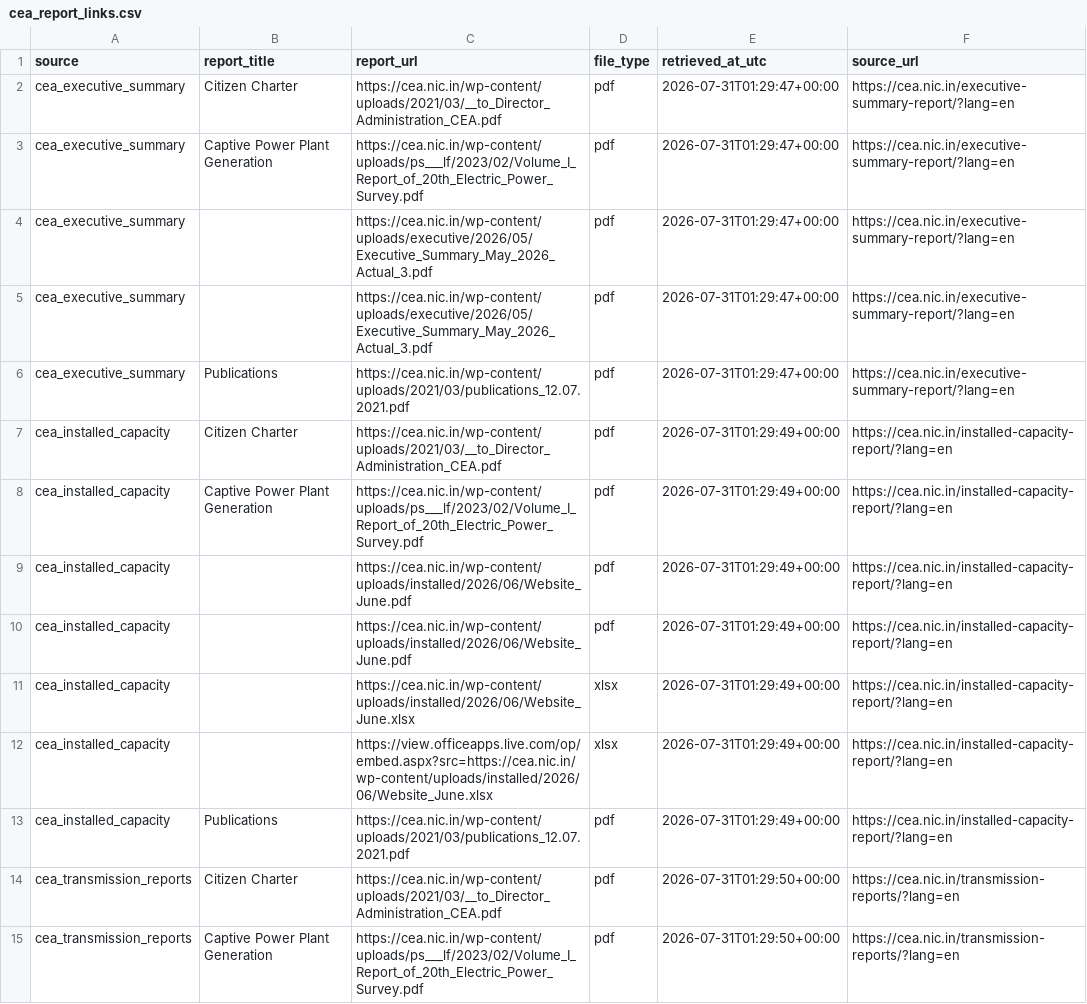
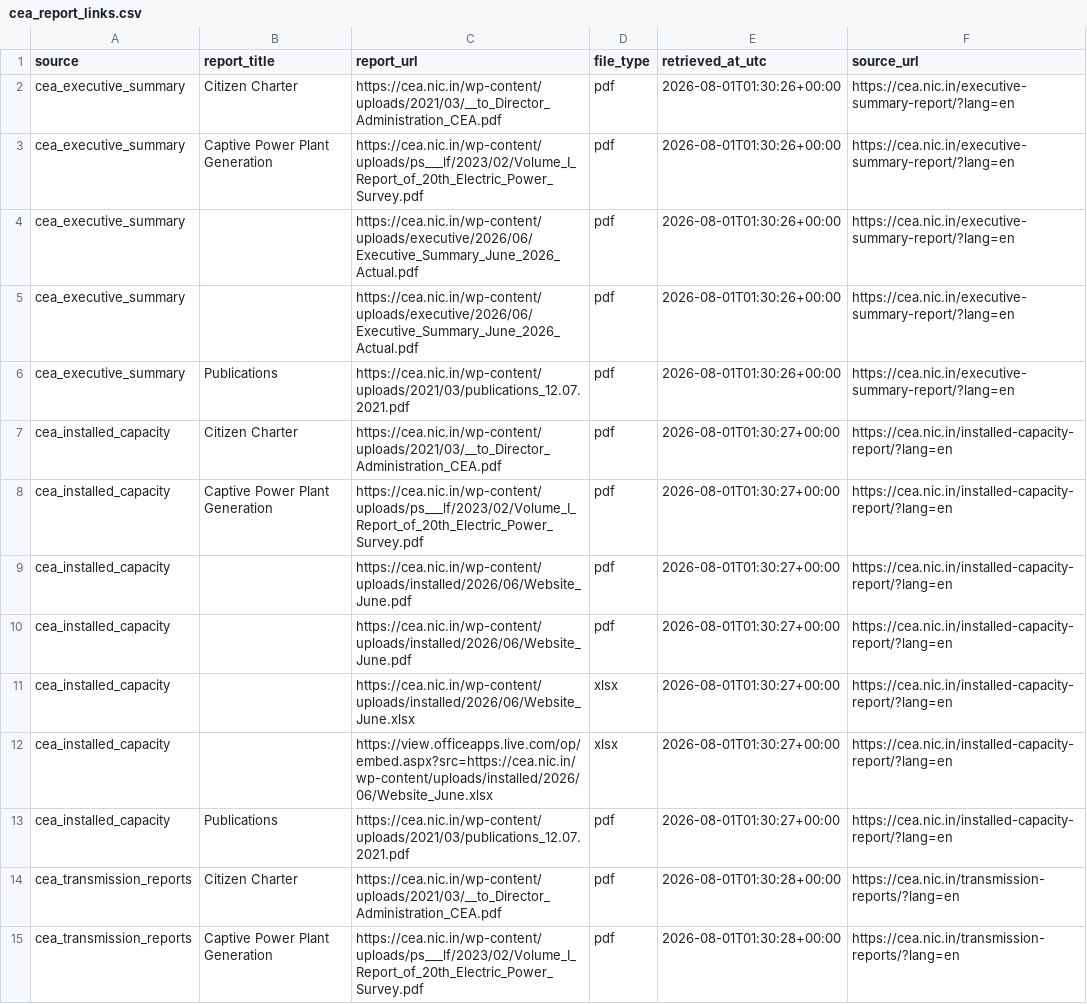
Before and after one commit to Naman7417/MIS-for-RE-Growth-in-the-country, a CSV file: powerbi-re-mis/data/cea_report_links.csv, drawn as a sheet; only a part is shown; the diff covers the shown part only; the diff names each change by its address in the sheet, - before the commit and + after, or states it on an @@ line.

```diff
--- a/powerbi-re-mis/data/cea_report_links.csv
+++ b/powerbi-re-mis/data/cea_report_links.csv
-E2:E6 (retrieved_at_utc): 2026-07-31T01:29:47+00:00
+E2:E6 (retrieved_at_utc): 2026-08-01T01:30:26+00:00
-C4:C5 (report_url): https://cea.nic.in/wp-content/uploads/executive/2026/05/Executive_Summary_May_2026_Actual_3.pdf
+C4:C5 (report_url): https://cea.nic.in/wp-content/uploads/executive/2026/06/Executive_Summary_June_2026_Actual.pdf
-E7:E13 (retrieved_at_utc): 2026-07-31T01:29:49+00:00
+E7:E13 (retrieved_at_utc): 2026-08-01T01:30:27+00:00
-E14:E15 (retrieved_at_utc): 2026-07-31T01:29:50+00:00
+E14:E15 (retrieved_at_utc): 2026-08-01T01:30:28+00:00
```
Also changed, not shown: 37 edited cells elsewhere in this file, powerbi-re-mis/data/annual_re_capacity_addition.csv, powerbi-re-mis/data/mnre_annual_re_additions_raw.csv, 5 other files.
